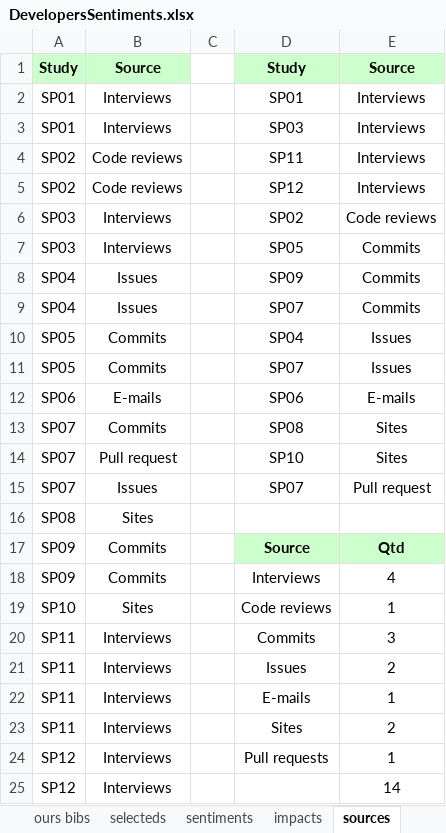
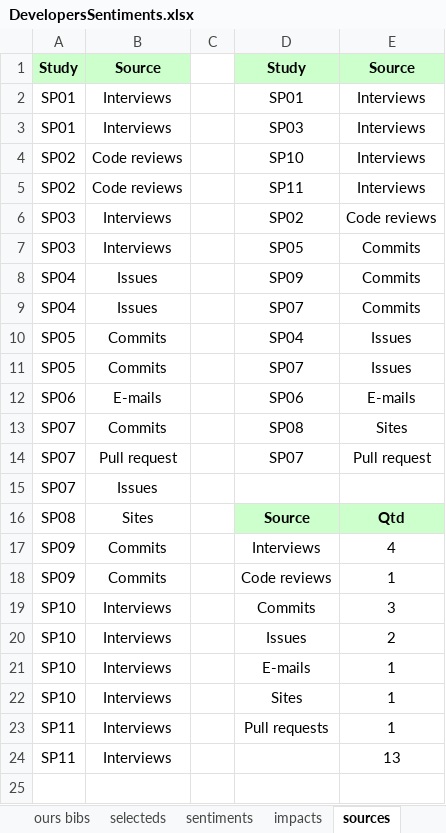
Before and after one commit to impactsentimentanalysis/iceis2020, an Excel workbook: DevelopersSentiments.xlsx, sheet sources, drawn as a sheet; values as stored, in another font and other column widths than the file's, no borders; charts and pictures not drawn; removed rows and columns are numbered as before the commit, all else as after; the diff names each change by its address in the sheet, - before the commit and + after, or states it on an @@ line.

```diff
--- a/DevelopersSentiments.xlsx (sheet sources)
+++ b/DevelopersSentiments.xlsx (sheet sources)
+row 4: SP02 | Code reviews |  | SP10 | Interviews
-row 5: SP02 | Code reviews |  | SP12 | Interviews
-D14: SP10
+D14: SP07
-E14: Sites
+E14: Pull request
-D15: SP07
+D15: (empty)
-E15: Pull request
+E15: (empty)
-D16: (empty)
+D16: Source
-D16:E16 fill: none
+D16:E16 fill: #CCFFCC
-E16: (empty)
+E16: Qtd
-row 17: SP09 | Commits |  | Source | Qtd
-A18: SP10
+A18: SP09
-B18: Sites
+B18: Commits
-A19:A22: SP11
+A19:A22: SP10
-E22: 2
+E22: 1
-A23: SP12
+A23: SP11
-row 25: SP12 | Interviews |  |  | 14
+row 24: SP11 | Interviews |  |  | 13
```
Also changed, not shown: sheet selecteds, sheet impacts, sheet sentiments, sheet ours bibs, formulas that keep their value, charts or pictures.
